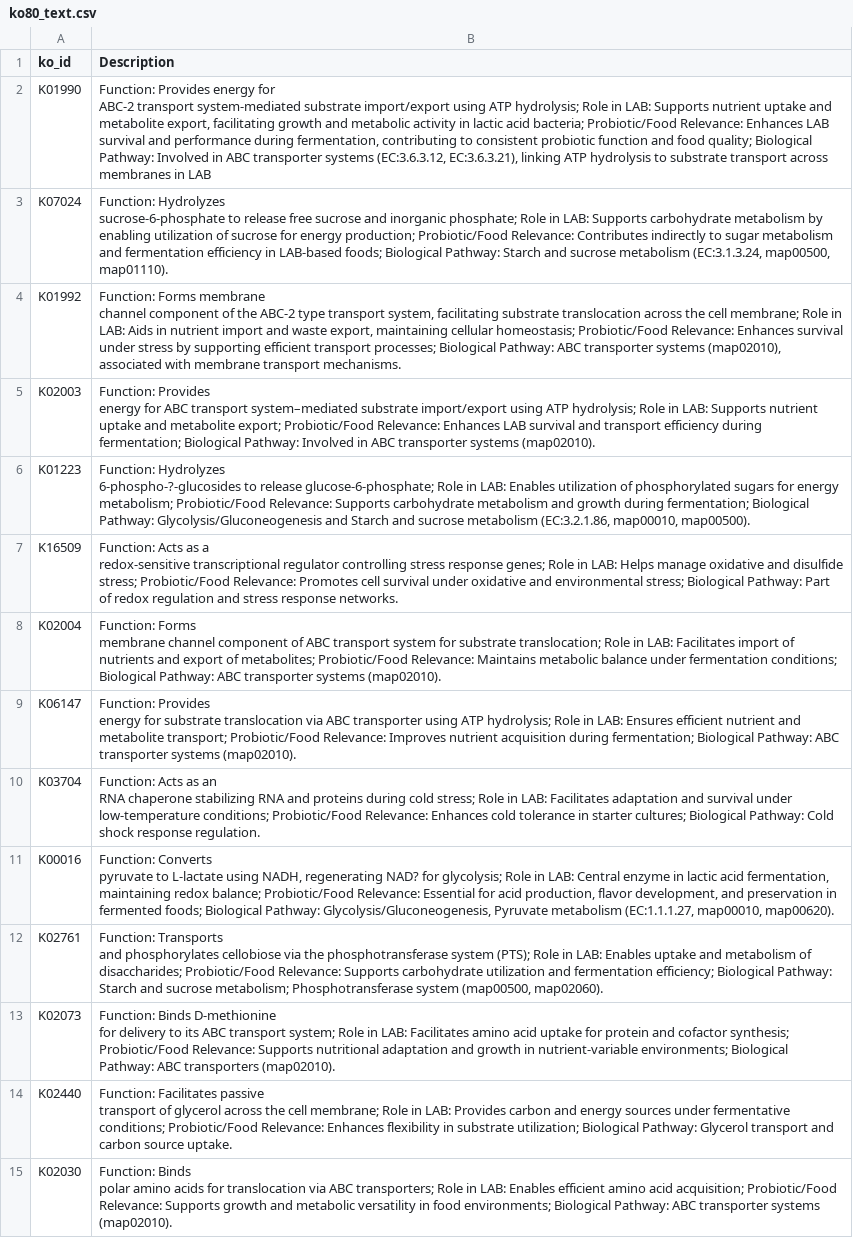
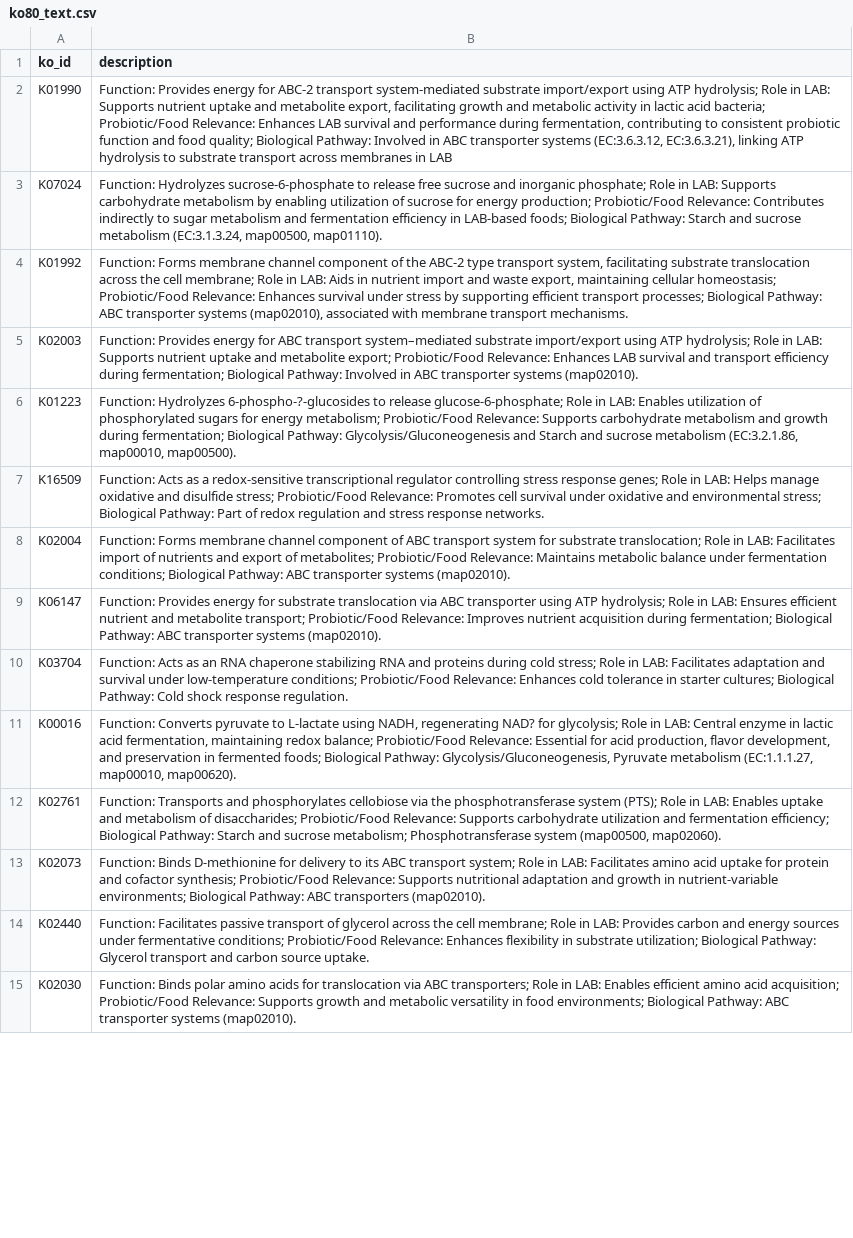
Before and after one commit to VarshaS-37/Grain2Gut, a CSV file: picrust_processed_output_files/ko80_text.csv, drawn as a sheet; only a part is shown; the diff covers the shown part only; the diff names each change by its address in the sheet, - before the commit and + after, or states it on an @@ line.

Commit message:
Update ko80_text.csv

```diff
--- a/picrust_processed_output_files/ko80_text.csv
+++ b/picrust_processed_output_files/ko80_text.csv
-B1: Description
+B1: description
-B2 (description): …in LAB
+B2 (description): …in LAB
-B3 (description): …map00500, map01110).
+B3 (description): …map00500, map01110).
-B4 (description): …transport mechanisms.
+B4 (description): …transport mechanisms.
-B5 (description): …systems (map02010).
+B5 (description): …systems (map02010).
-B6 (description): …map00010, map00500).
+B6 (description): …map00010, map00500).
-B7 (description): …response networks.
+B7 (description): …response networks.
-B8 (description): …systems (map02010).
+B8 (description): …systems (map02010).
-B9 (description): …systems (map02010).
+B9 (description): …systems (map02010).
-B10 (description): …response regulation.
+B10 (description): …response regulation.
-B11 (description): …map00010, map00620).
+B11 (description): …map00010, map00620).
-B12 (description): …(map00500, map02060).
+B12 (description): …(map00500, map02060).
-B13 (description): …transporters (map02010).
+B13 (description): …transporters (map02010).
-B14 (description): …source uptake.
+B14 (description): …source uptake.
-B15 (description): …systems (map02010).
+B15 (description): …systems (map02010).
```
Also changed, not shown: 16 edited cells elsewhere in this file.
